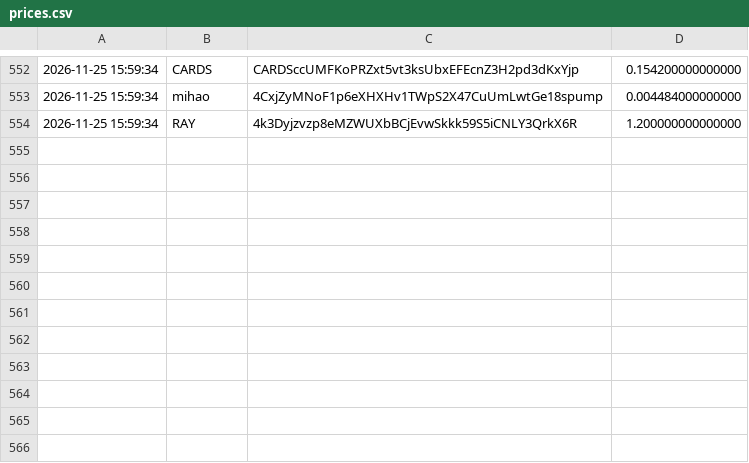
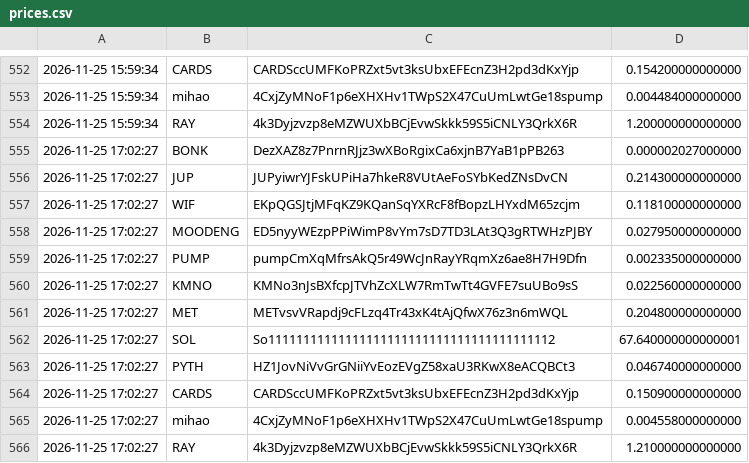
Before and after one commit to christianmaker335/Price-recorder, a CSV file: prices.csv, drawn as a sheet; only a part is shown, gaps mark what is left out; the diff names each change by its address in the sheet, - before the commit and + after, or states it on an @@ line.

Commit message:
record prices

```diff
--- a/prices.csv
+++ b/prices.csv
+row 555: 2026-11-25 17:02:27 | BONK | DezXAZ8z7PnrnRJjz3wXBoRgixCa6xjnB7YaB1pPB263 | 0.000002027000000
+row 556: 2026-11-25 17:02:27 | JUP | JUPyiwrYJFskUPiHa7hkeR8VUtAeFoSYbKedZNsDvCN | 0.214300000000000
+row 557: 2026-11-25 17:02:27 | WIF | EKpQGSJtjMFqKZ9KQanSqYXRcF8fBopzLHYxdM65zcjm | 0.118100000000000
+row 558: 2026-11-25 17:02:27 | MOODENG | ED5nyyWEzpPPiWimP8vYm7sD7TD3LAt3Q3gRTWHzPJBY | 0.027950000000000
+row 559: 2026-11-25 17:02:27 | PUMP | pumpCmXqMfrsAkQ5r49WcJnRayYRqmXz6ae8H7H9Dfn | 0.002335000000000
+row 560: 2026-11-25 17:02:27 | KMNO | KMNo3nJsBXfcpJTVhZcXLW7RmTwTt4GVFE7suUBo9sS | 0.022560000000000
+row 561: 2026-11-25 17:02:27 | MET | METvsvVRapdj9cFLzq4Tr43xK4tAjQfwX76z3n6mWQL | 0.204800000000000
+row 562: 2026-11-25 17:02:27 | SOL | So11111111111111111111111111111111111111112 | 67.640000000000001
+row 563: 2026-11-25 17:02:27 | PYTH | HZ1JovNiVvGrGNiiYvEozEVgZ58xaU3RKwX8eACQBCt3 | 0.046740000000000
+row 564: 2026-11-25 17:02:27 | CARDS | CARDSccUMFKoPRZxt5vt3ksUbxEFEcnZ3H2pd3dKxYjp | 0.150900000000000
+row 565: 2026-11-25 17:02:27 | mihao | 4CxjZyMNoF1p6eXHXHv1TWpS2X47CuUmLwtGe18spump | 0.004558000000000
+row 566: 2026-11-25 17:02:27 | RAY | 4k3Dyjzvzp8eMZWUXbBCjEvwSkkk59S5iCNLY3QrkX6R | 1.210000000000000
```
Also changed, not shown: 1 other file.
